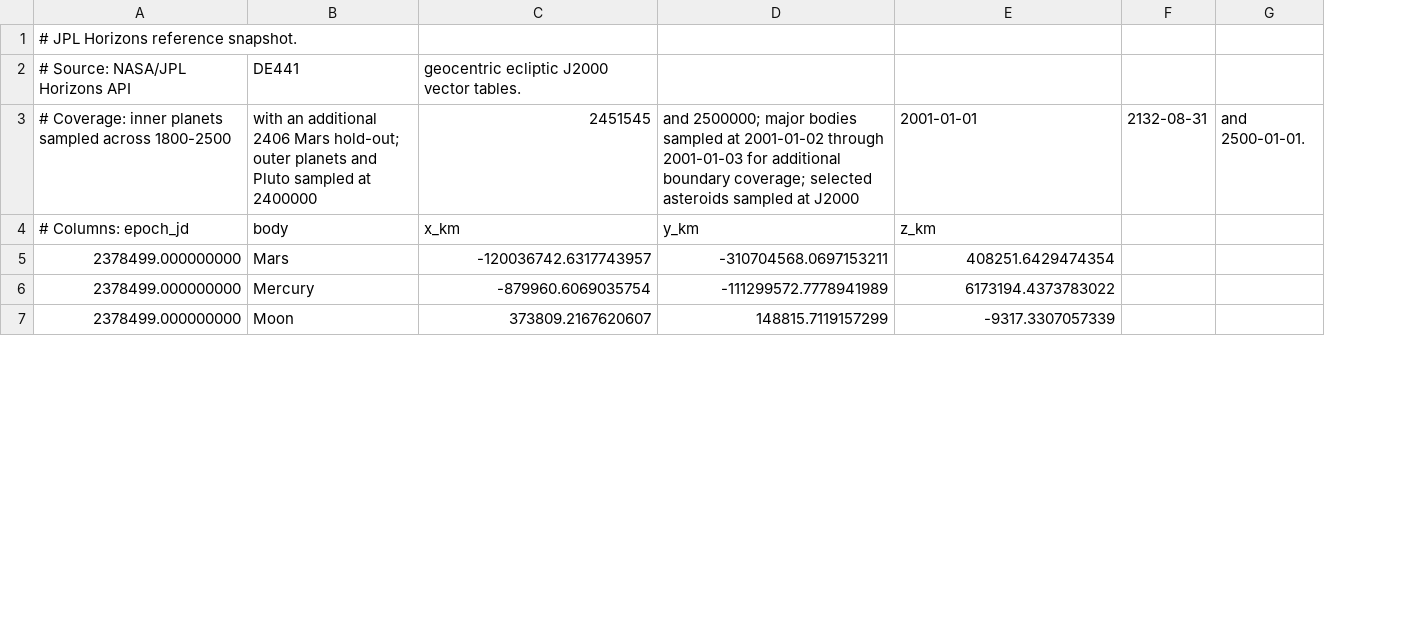
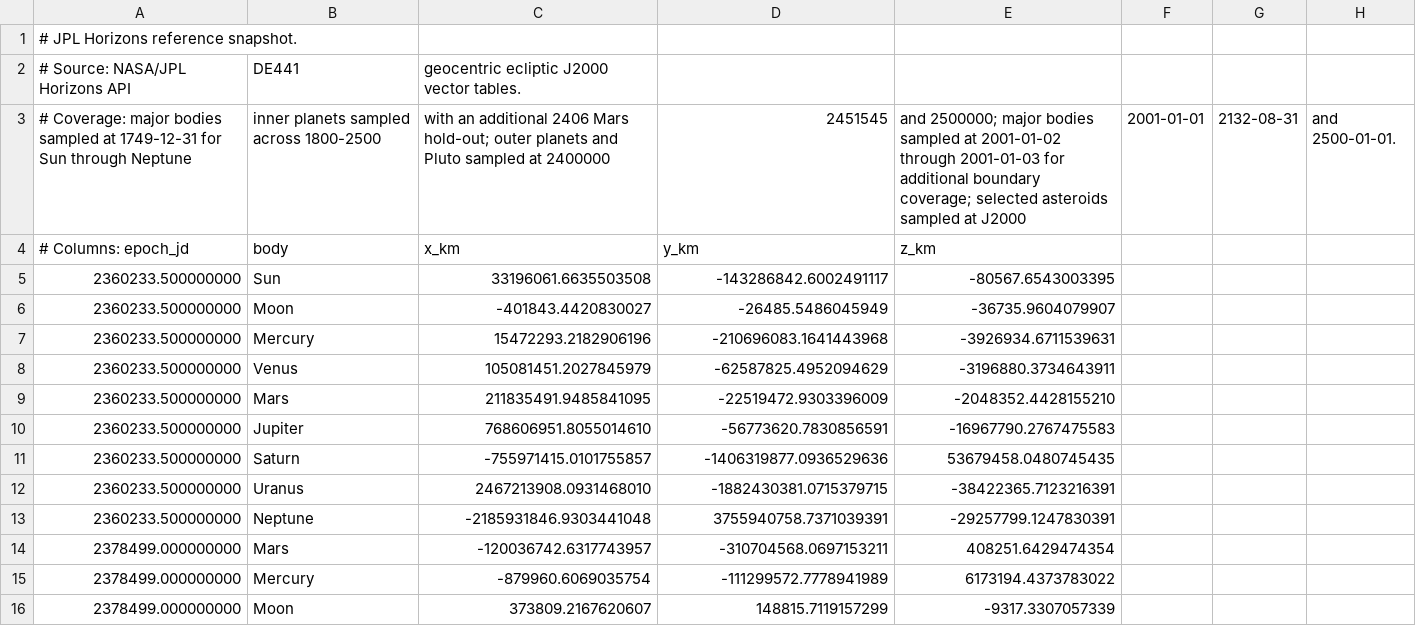
Before and after one commit to rahulmutt/pleiades, a CSV file: crates/pleiades-jpl/data/reference_snapshot.csv, drawn as a sheet; only a part is shown; removed rows and columns are numbered as before the commit, all else as after; the diff names each change by its address in the sheet, - before the commit and + after, or states it on an @@ line.

```diff
--- a/crates/pleiades-jpl/data/reference_snapshot.csv
+++ b/crates/pleiades-jpl/data/reference_snapshot.csv
+column F, empty
-row 3: # Coverage: inner planets sampled across 1800-2500 | with an additional 2406 Mars hold-out; outer planets and Pluto sampled at 2400000 | 2451545 | and 2500000; major bodies sampled at 2001-01-02 through 2001-01-03 for additional boundary coverage; selected asteroids sampled at J2000 | 2001-01-01 | 2132-08-31 | and 2500-01-01.
+row 3: # Coverage: major bodies sampled at 1749-12-31 for Sun through Neptune | inner planets sampled across 1800-2500 | with an additional 2406 Mars hold-out; outer planets and Pluto sampled at 2400000 | 2451545 | and 2500000; major bodies sampled at 2001-01-02 through 2001-01-03 for additional boundary coverage; selected asteroids sampled at J2000 | 2001-01-01 | 2132-08-31 | and 2500-01-01.
+row 5: 2360233.500000000 | Sun | 33196061.6635503508 | -143286842.6002491117 | -80567.6543003395
+row 6: 2360233.500000000 | Moon | -401843.4420830027 | -26485.5486045949 | -36735.9604079907
+row 7: 2360233.500000000 | Mercury | 15472293.2182906196 | -210696083.1641443968 | -3926934.6711539631
+row 8: 2360233.500000000 | Venus | 105081451.2027845979 | -62587825.4952094629 | -3196880.3734643911
+row 9: 2360233.500000000 | Mars | 211835491.9485841095 | -22519472.9303396009 | -2048352.4428155210
+row 10: 2360233.500000000 | Jupiter | 768606951.8055014610 | -56773620.7830856591 | -16967790.2767475583
+row 11: 2360233.500000000 | Saturn | -755971415.0101755857 | -1406319877.0936529636 | 53679458.0480745435
+row 12: 2360233.500000000 | Uranus | 2467213908.0931468010 | -1882430381.0715379715 | -38422365.7123216391
+row 13: 2360233.500000000 | Neptune | -2185931846.9303441048 | 3755940758.7371039391 | -29257799.1247830391
```
Also changed, not shown: 7 other files.
